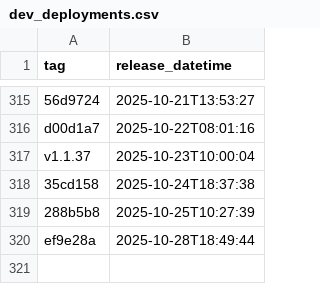
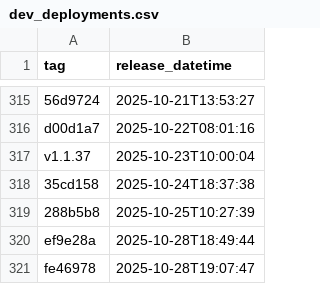
Before and after one commit to NHSDigital/eps-FHIR-validator-lambda, a CSV file: _data/dev_deployments.csv, drawn as a sheet; only a part is shown, gaps mark what is left out; the diff names each change by its address in the sheet, - before the commit and + after, or states it on an @@ line.

```diff
--- a/_data/dev_deployments.csv
+++ b/_data/dev_deployments.csv
+row 321: fe46978 | 2025-10-28T19:07:47
```
Also changed, not shown: 1 other file.
